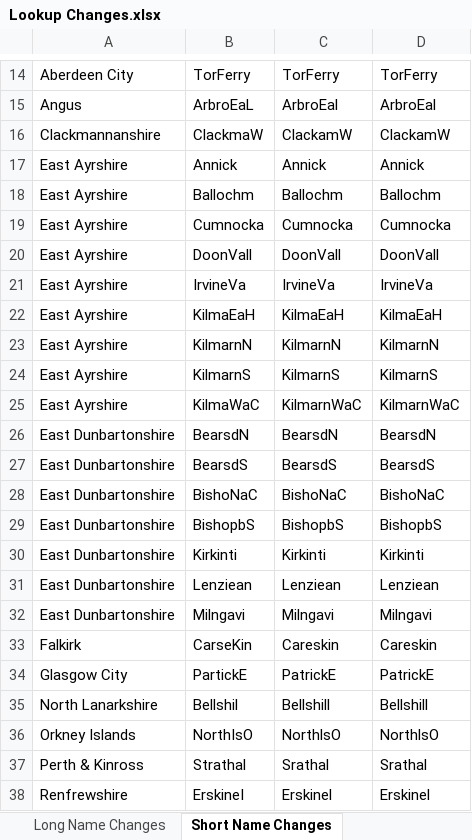
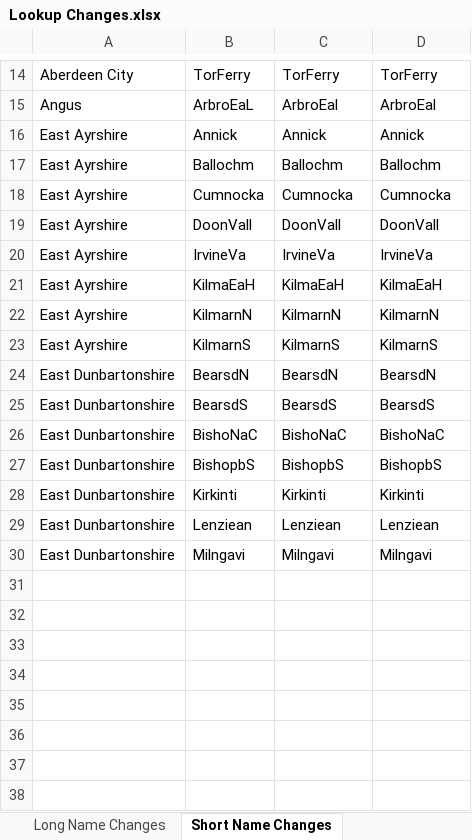
Before and after one commit to Improvement-Service/pop_projections_shiny_tool, an Excel workbook: Resources/Lookup Changes.xlsx, sheet Short Name Changes, drawn as a sheet; only a part is shown, gaps mark what is left out; values as stored, in another font and other column widths than the file's, no borders; the diff names each change by its address in the sheet, - before the commit and + after, or states it on an @@ line.

```diff
--- a/Resources/Lookup Changes.xlsx (sheet Short Name Changes)
+++ b/Resources/Lookup Changes.xlsx (sheet Short Name Changes)
-row 16: Clackmannanshire | ClackmaW | ClackamW | ClackamW
-row 25: East Ayrshire | KilmaWaC | KilmarnWaC | KilmarnWaC
-row 33: Falkirk | CarseKin | Careskin | Careskin
-row 34: Glasgow City | PartickE | PatrickE | PatrickE
-row 35: North Lanarkshire | Bellshil | Bellshill | Bellshill
-row 36: Orkney Islands | NorthIsO | NorthlsO | NorthlsO
-row 37: Perth & Kinross | Strathal | Srathal | Srathal
-row 38: Renfrewshire | ErskineI | Erskinel | Erskinel
```
Also changed, not shown: 2 other files.
